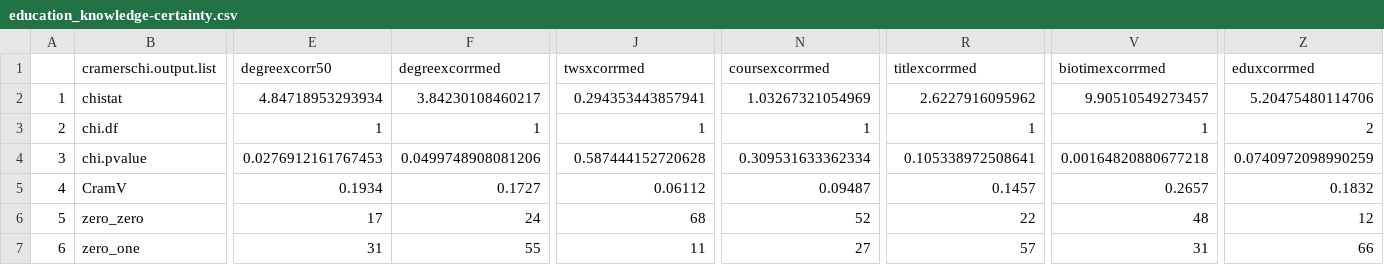
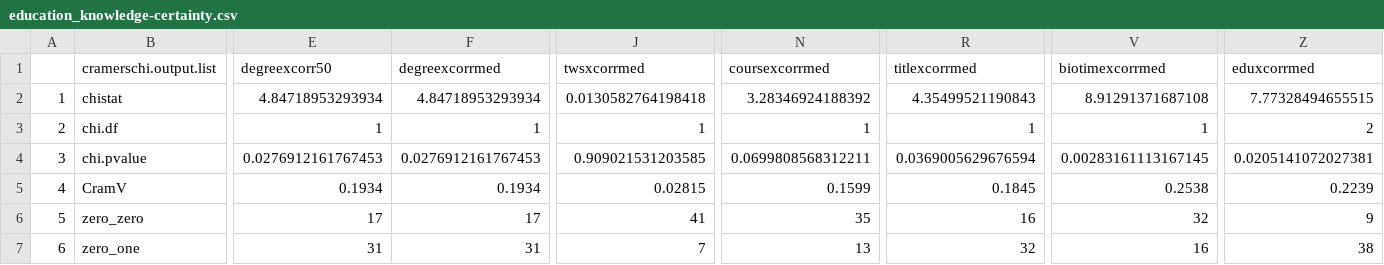
Before and after one commit to rytomey/wildlifeBiologistKAP, a CSV file: analyses/outputs/education_knowledge-certainty.csv, drawn as a sheet; only a part is shown, gaps mark what is left out; the diff covers the shown part only; the diff names each change by its address in the sheet, - before the commit and + after, or states it on an @@ line.

```diff
--- a/analyses/outputs/education_knowledge-certainty.csv
+++ b/analyses/outputs/education_knowledge-certainty.csv
-F2 (degreexcorrmed): 3.84230108460217
+F2 (degreexcorrmed): 4.84718953293934
-J2 (twsxcorrmed): 0.294353443857941
+J2 (twsxcorrmed): 0.0130582764198418
-N2 (coursexcorrmed): 1.03267321054969
+N2 (coursexcorrmed): 3.28346924188392
-R2 (titlexcorrmed): 2.6227916095962
+R2 (titlexcorrmed): 4.35499521190843
-V2 (biotimexcorrmed): 9.90510549273457
+V2 (biotimexcorrmed): 8.91291371687108
-Z2 (eduxcorrmed): 5.20475480114706
+Z2 (eduxcorrmed): 7.77328494655515
-F4 (degreexcorrmed): 0.0499748908081206
+F4 (degreexcorrmed): 0.0276912161767453
-J4 (twsxcorrmed): 0.587444152720628
+J4 (twsxcorrmed): 0.909021531203585
-N4 (coursexcorrmed): 0.309531633362334
+N4 (coursexcorrmed): 0.0699808568312211
-R4 (titlexcorrmed): 0.105338972508641
+R4 (titlexcorrmed): 0.0369005629676594
-V4 (biotimexcorrmed): 0.00164820880677218
+V4 (biotimexcorrmed): 0.00283161113167145
-Z4 (eduxcorrmed): 0.0740972098990259
+Z4 (eduxcorrmed): 0.0205141072027381
-F5 (degreexcorrmed): 0.1727
+F5 (degreexcorrmed): 0.1934
-J5 (twsxcorrmed): 0.06112
+J5 (twsxcorrmed): 0.02815
-N5 (coursexcorrmed): 0.09487
+N5 (coursexcorrmed): 0.1599
-R5 (titlexcorrmed): 0.1457
+R5 (titlexcorrmed): 0.1845
-V5 (biotimexcorrmed): 0.2657
+V5 (biotimexcorrmed): 0.2538
-Z5 (eduxcorrmed): 0.1832
+Z5 (eduxcorrmed): 0.2239
-F6 (degreexcorrmed): 24
+F6 (degreexcorrmed): 17
-J6 (twsxcorrmed): 68
+J6 (twsxcorrmed): 41
-N6 (coursexcorrmed): 52
+N6 (coursexcorrmed): 35
-R6 (titlexcorrmed): 22
+R6 (titlexcorrmed): 16
-V6 (biotimexcorrmed): 48
+V6 (biotimexcorrmed): 32
-Z6 (eduxcorrmed): 12
+Z6 (eduxcorrmed): 9
-F7 (degreexcorrmed): 55
+F7 (degreexcorrmed): 31
-J7 (twsxcorrmed): 11
+J7 (twsxcorrmed): 7
-N7 (coursexcorrmed): 27
+N7 (coursexcorrmed): 13
-R7 (titlexcorrmed): 57
+R7 (titlexcorrmed): 32
-V7 (biotimexcorrmed): 31
+V7 (biotimexcorrmed): 16
-Z7 (eduxcorrmed): 66
+Z7 (eduxcorrmed): 38
```
Also changed, not shown: 22 edited cells elsewhere in this file, analyses/outputs/binaryCombined.csv, analyses/outputs/demographic_knowledge-certainty.csv, 12 other files.
